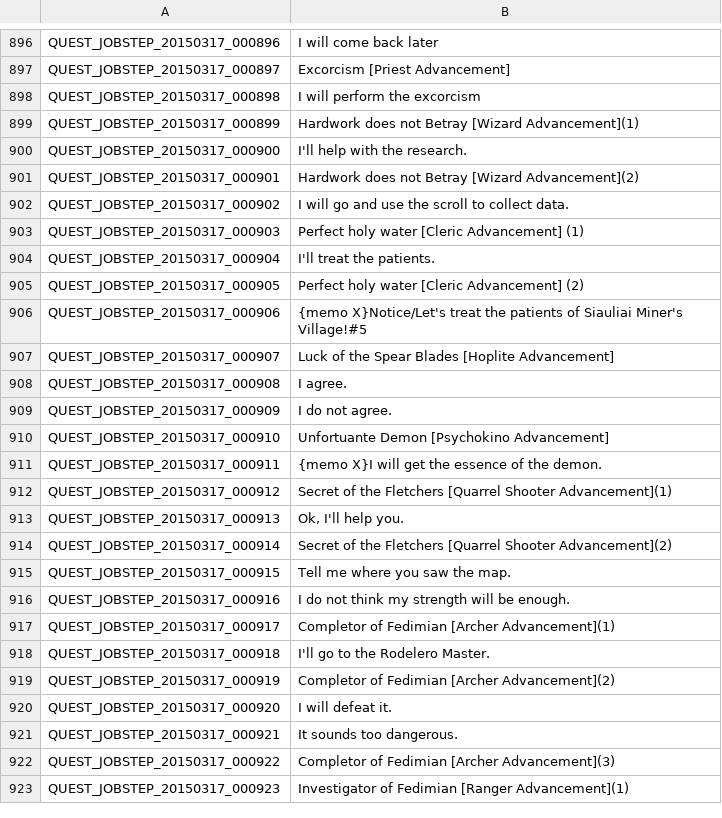
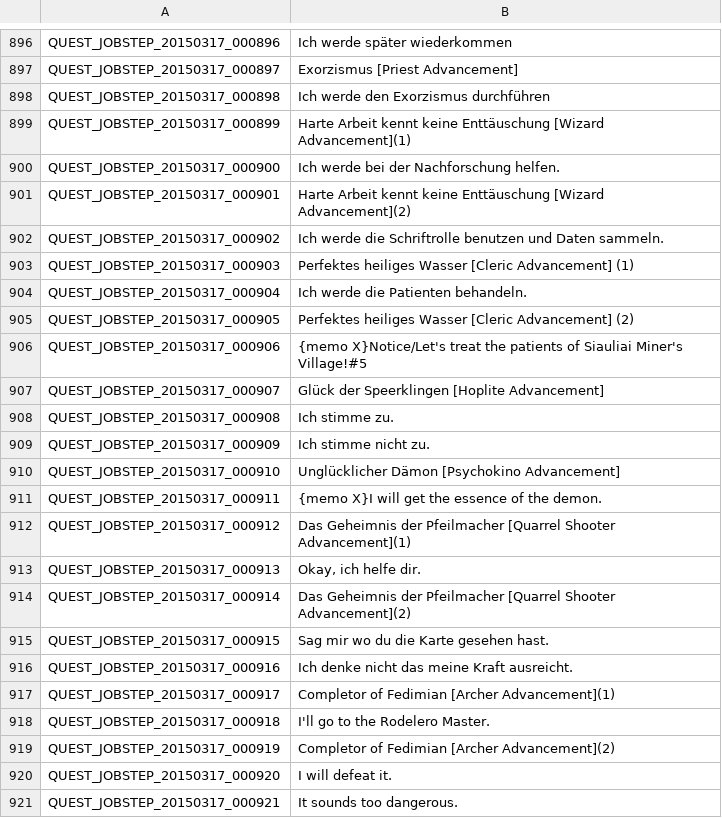
Before and after one commit to Gardosen/GermanTosTranslation, a TSV file: QUEST_JOBSTEP.tsv, drawn as a sheet; only a part is shown, gaps mark what is left out; the shorter side is filled out with more unchanged rows; the diff covers the shown part only; the diff names each change by its address in the sheet, - before the commit and + after, or states it on an @@ line.

```diff
--- a/QUEST_JOBSTEP.tsv
+++ b/QUEST_JOBSTEP.tsv
-B896: I will come back later
+B896: Ich werde später wiederkommen
-B897: Excorcism [Priest Advancement]
+B897: Exorzismus [Priest Advancement]
-B898: I will perform the excorcism
+B898: Ich werde den Exorzismus durchführen
-B899: Hardwork does not Betray [Wizard Advancement](1)
+B899: Harte Arbeit kennt keine Enttäuschung [Wizard Advancement](1)
-B900: I'll help with the research.
+B900: Ich werde bei der Nachforschung helfen.
-B901: Hardwork does not Betray [Wizard Advancement](2)
+B901: Harte Arbeit kennt keine Enttäuschung [Wizard Advancement](2)
-B902: I will go and use the scroll to collect data.
+B902: Ich werde die Schriftrolle benutzen und Daten sammeln.
-B903: Perfect holy water [Cleric Advancement]…
+B903: Perfektes heiliges Wasser [Cleric Advancement]…
-B904: I'll treat the patients.
+B904: Ich werde die Patienten behandeln.
-B905: Perfect holy water [Cleric Advancement]…
+B905: Perfektes heiliges Wasser [Cleric Advancement]…
-B907: Luck of the Spear Blades [Hoplite Advancement]
+B907: Glück der Speerklingen [Hoplite Advancement]
-B908: I agree.
+B908: Ich stimme zu.
-B909: I do not agree.
+B909: Ich stimme nicht zu.
-B910: Unfortuante Demon [Psychokino Advancement]
+B910: Unglücklicher Dämon [Psychokino Advancement]
-B912: Secret of the Fletchers [Quarrel Shooter…
+B912: Das Geheimnis der Pfeilmacher [Quarrel Shooter…
-B913: Ok, I'll help you.
+B913: Okay, ich helfe dir.
-B914: Secret of the Fletchers [Quarrel Shooter…
+B914: Das Geheimnis der Pfeilmacher [Quarrel Shooter…
-B915: Tell me where you saw the map.
+B915: Sag mir wo du die Karte gesehen hast.
-B916: I do not think my strength will be enough.
+B916: Ich denke nicht das meine Kraft ausreicht.
```
Also changed, not shown: 23 edited cells elsewhere in this file.
